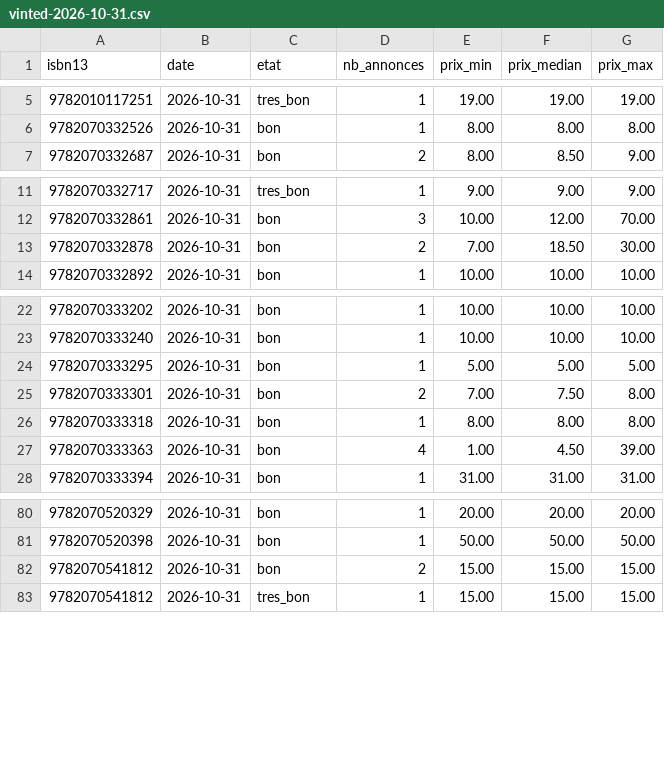
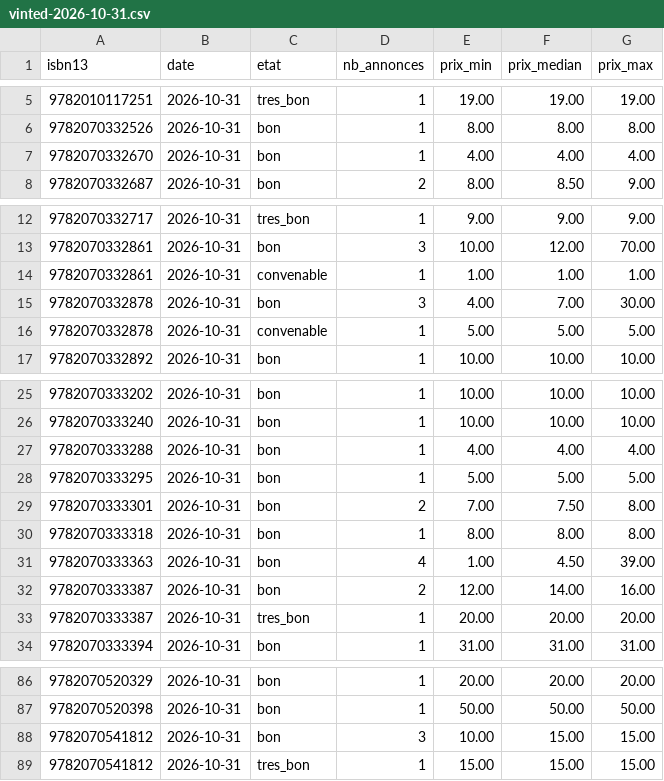
Before and after one commit to loliba92/LDVELH, a CSV file: data/raw/occasion/vinted-2026-10-31.csv, drawn as a sheet; only a part is shown, gaps mark what is left out.

```diff
--- a/data/raw/occasion/vinted-2026-10-31.csv
+++ b/data/raw/occasion/vinted-2026-10-31.csv
@@ -6,2 +6,3 @@ isbn13,date,etat,nb_annonces,prix_min,prix_median,prix_max
 9782070332526,2026-10-31,bon,1,8.00,8.00,8.00
+9782070332670,2026-10-31,bon,1,4.00,4.00,4.00
 9782070332687,2026-10-31,bon,2,8.00,8.50,9.00
@@ -12,3 +13,5 @@ isbn13,date,etat,nb_annonces,prix_min,prix_median,prix_max
 9782070332861,2026-10-31,bon,3,10.00,12.00,70.00
-9782070332878,2026-10-31,bon,2,7.00,18.50,30.00
+9782070332861,2026-10-31,convenable,1,1.00,1.00,1.00
+9782070332878,2026-10-31,bon,3,4.00,7.00,30.00
+9782070332878,2026-10-31,convenable,1,5.00,5.00,5.00
 9782070332892,2026-10-31,bon,1,10.00,10.00,10.00
@@ -23,2 +26,3 @@ isbn13,date,etat,nb_annonces,prix_min,prix_median,prix_max
 9782070333240,2026-10-31,bon,1,10.00,10.00,10.00
+9782070333288,2026-10-31,bon,1,4.00,4.00,4.00
 9782070333295,2026-10-31,bon,1,5.00,5.00,5.00
@@ -27,2 +31,4 @@ isbn13,date,etat,nb_annonces,prix_min,prix_median,prix_max
 9782070333363,2026-10-31,bon,4,1.00,4.50,39.00
+9782070333387,2026-10-31,bon,2,12.00,14.00,16.00
+9782070333387,2026-10-31,tres_bon,1,20.00,20.00,20.00
 9782070333394,2026-10-31,bon,1,31.00,31.00,31.00
@@ -81,3 +87,3 @@ isbn13,date,etat,nb_annonces,prix_min,prix_median,prix_max
 9782070520398,2026-10-31,bon,1,50.00,50.00,50.00
-9782070541812,2026-10-31,bon,2,15.00,15.00,15.00
+9782070541812,2026-10-31,bon,3,10.00,15.00,15.00
 9782070541812,2026-10-31,tres_bon,1,15.00,15.00,15.00
```
Also changed, not shown: data/raw/occasion/annonces-vinted-2026-10-31.csv, 11 other files.
